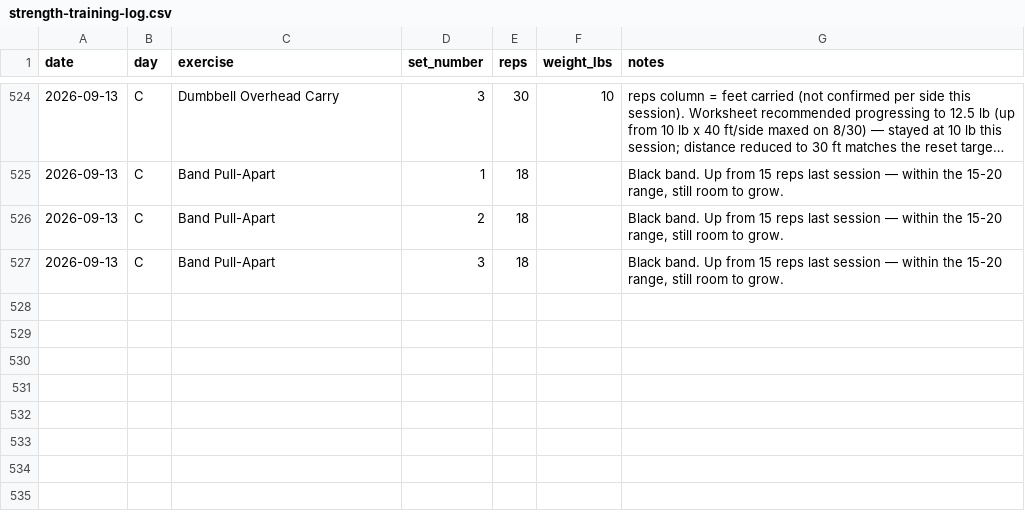
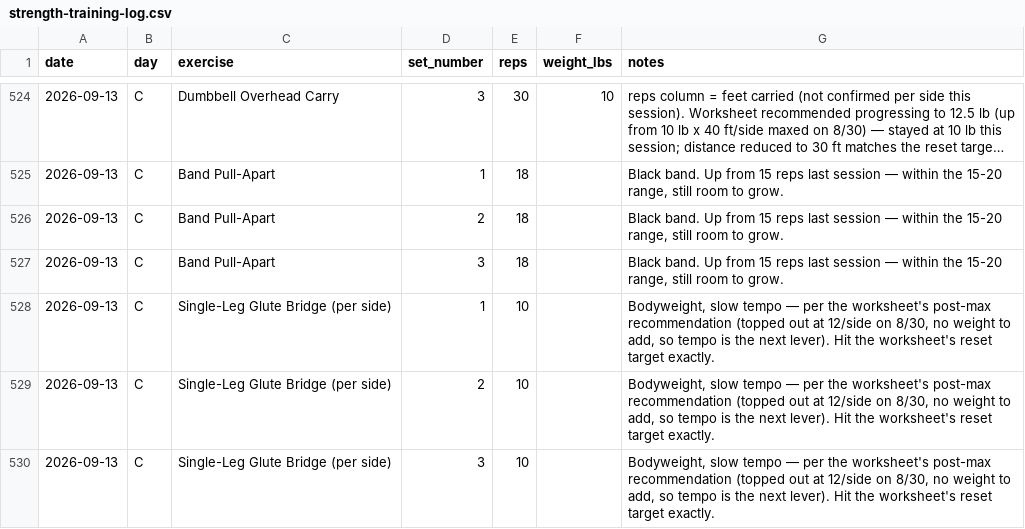
Before and after one commit to Synnovatia/Synnovatia-AIOS, a CSV file: data/strength-training-log.csv, drawn as a sheet; only a part is shown, gaps mark what is left out; long unchanged cells end in …; the diff names each change by its address in the sheet, - before the commit and + after, or states it on an @@ line.

```diff
--- a/data/strength-training-log.csv
+++ b/data/strength-training-log.csv
+row 528: 2026-09-13 | C | Single-Leg Glute Bridge (per side) | 1 | 10 |  | Bodyweight, slow tempo — per the worksheet's post-max recommendation (topped out at 12/side on 8/30, no weight to add, so tempo is the next lever). Hit the worksheet's reset target exactly.
+row 529: 2026-09-13 | C | Single-Leg Glute Bridge (per side) | 2 | 10 |  | Bodyweight, slow tempo — per the worksheet's post-max recommendation (topped out at 12/side on 8/30, no weight to add, so tempo is the next lever). Hit the worksheet's reset target exactly.
+row 530: 2026-09-13 | C | Single-Leg Glute Bridge (per side) | 3 | 10 |  | Bodyweight, slow tempo — per the worksheet's post-max recommendation (topped out at 12/side on 8/30, no weight to add, so tempo is the next lever). Hit the worksheet's reset target exactly.
```
Also changed, not shown: personal/workout-logs/session-log.csv.
